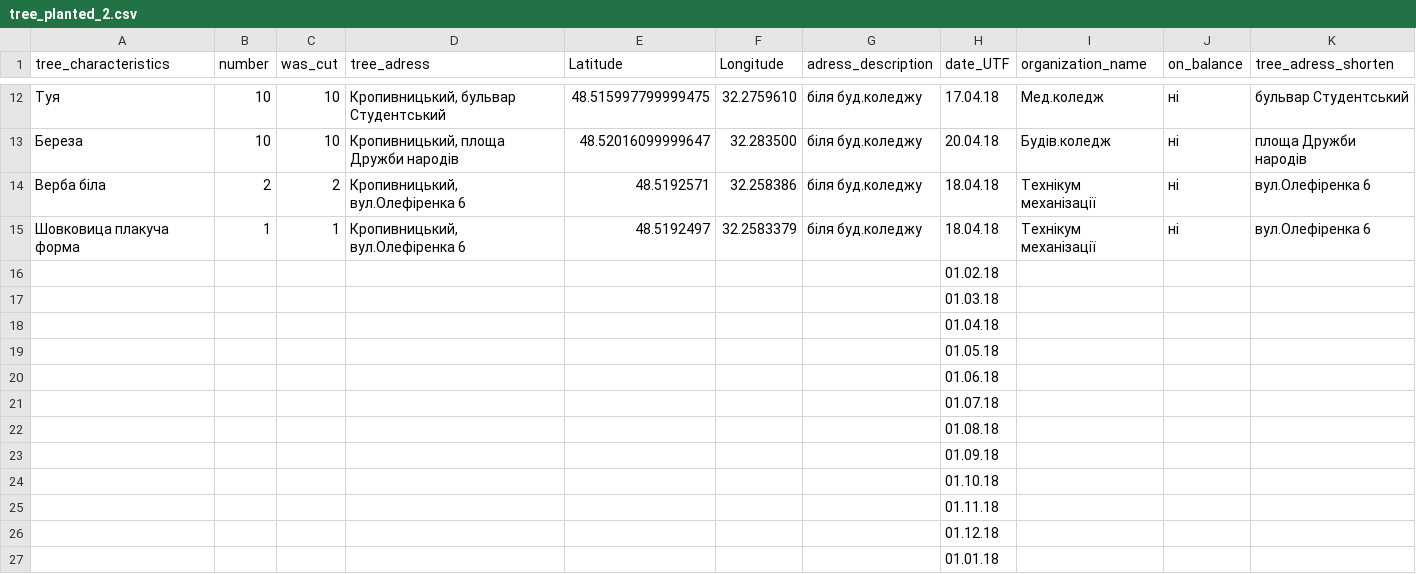
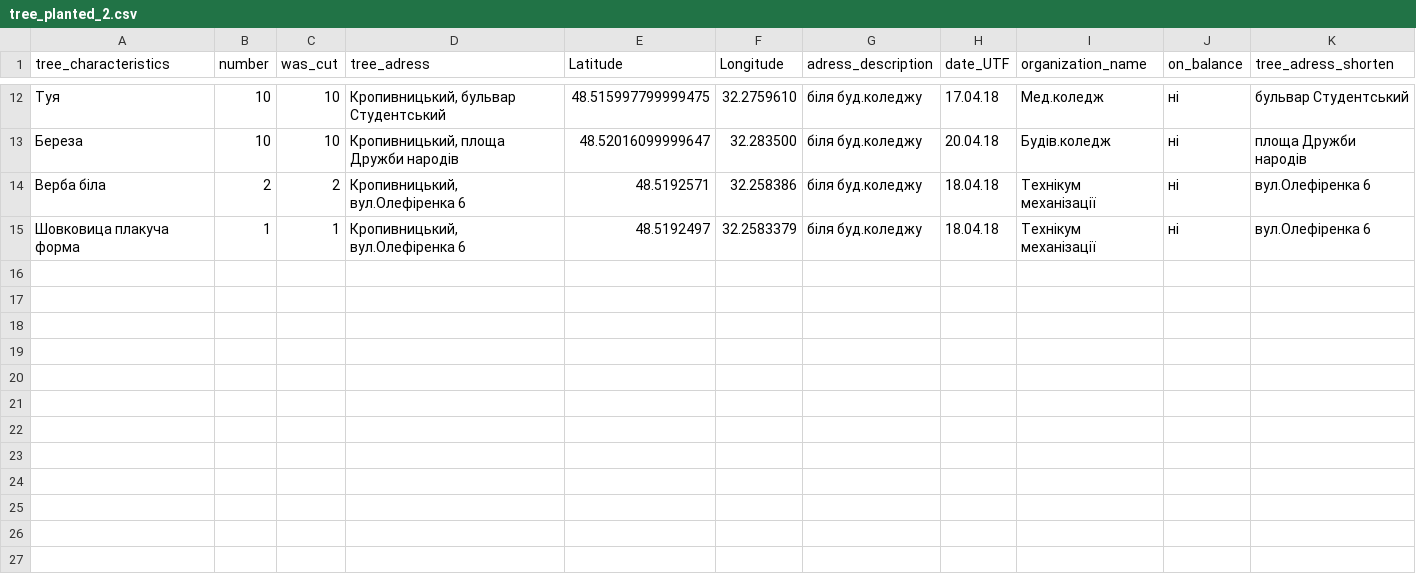
Before and after one commit to ptrBodnar/tree_map, a CSV file: data/tree_planted_2.csv, drawn as a sheet; only a part is shown, gaps mark what is left out.

```diff
--- a/data/tree_planted_2.csv
+++ b/data/tree_planted_2.csv
@@ -15,13 +15 @@ tree_characteristics,number,was_cut,tree_adress,Latitude,Longitude,adress_descri
 Шовковица плакуча форма,1,1,"Кропивницький, вул.Олефіренка 6",48.5192497,32.2583379,біля буд.коледжу,18.04.18,Технікум механізації,ні,вул.Олефіренка 6
-,,,,,,,01.02.18,,,
-,,,,,,,01.03.18,,,
-,,,,,,,01.04.18,,,
-,,,,,,,01.05.18,,,
-,,,,,,,01.06.18,,,
-,,,,,,,01.07.18,,,
-,,,,,,,01.08.18,,,
-,,,,,,,01.09.18,,,
-,,,,,,,01.10.18,,,
-,,,,,,,01.11.18,,,
-,,,,,,,01.12.18,,,
-,,,,,,,01.01.18,,,
```
Also changed, not shown: data/branch_2.csv, data/cleaned_tree_2.csv, 7 other files.
